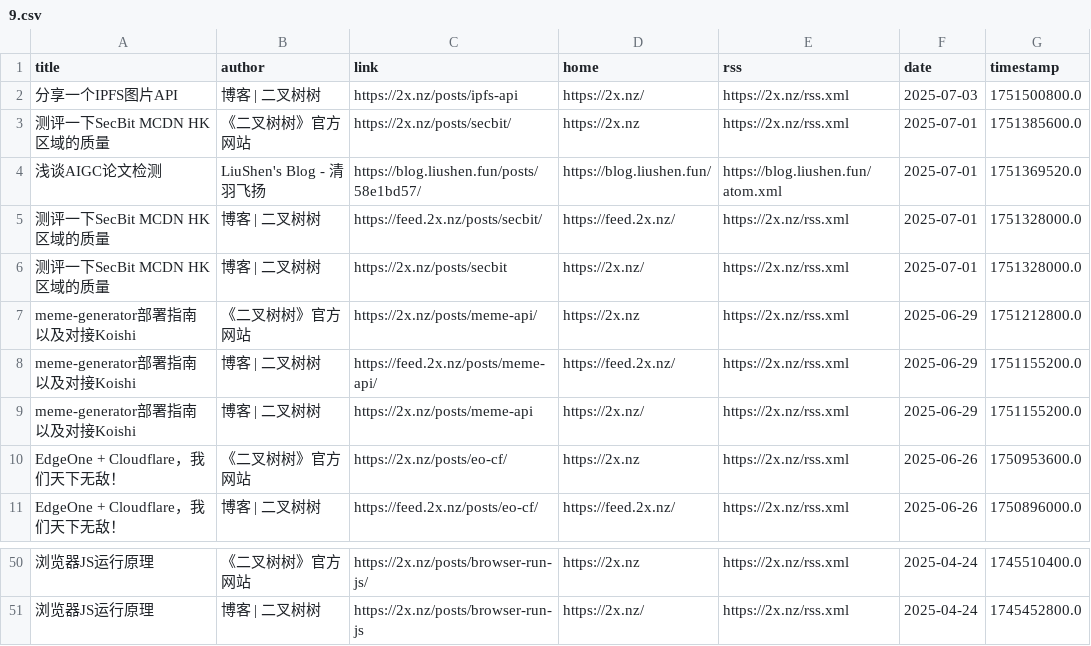
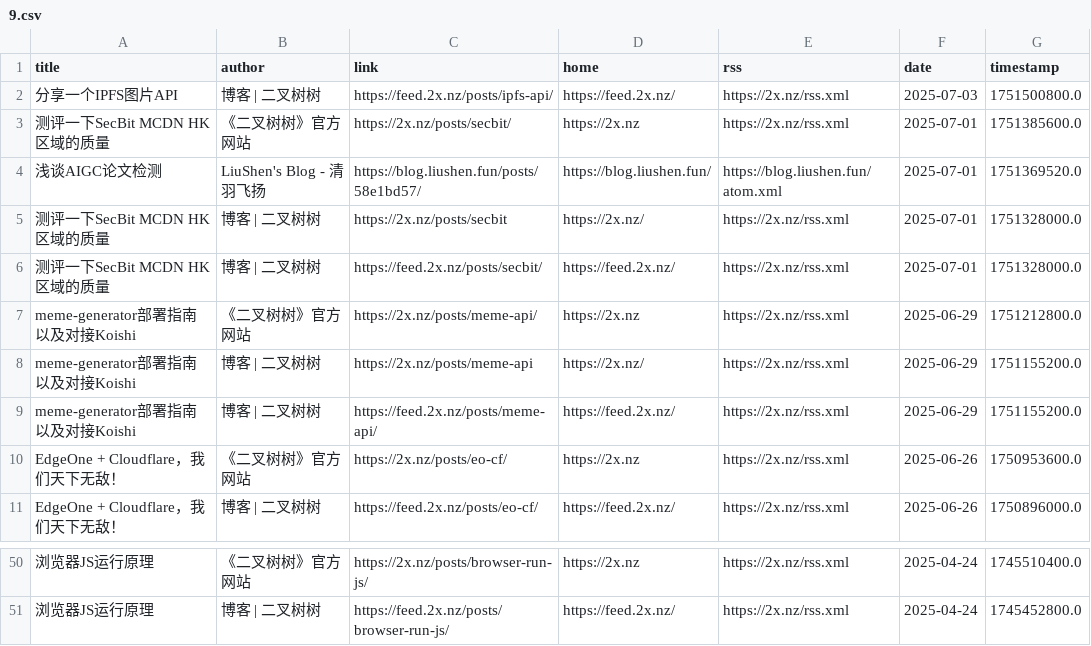
Before and after one commit to Moretti815/rssblog-source, a CSV file: all/9.csv, drawn as a sheet; only a part is shown, gaps mark what is left out; the diff covers the shown part only; the diff names each change by its address in the sheet, - before the commit and + after, or states it on an @@ line.

```diff
--- a/all/9.csv
+++ b/all/9.csv
-C2 (link): https://2x.nz/posts/ipfs-api
+C2 (link): https://feed.2x.nz/posts/ipfs-api/
-D2 (home): https://2x.nz/
+D2 (home): https://feed.2x.nz/
@@ row 6 moved to row 5: 测评一下SecBit MCDN HK区域的质量 @@
@@ row 9 moved to row 8: meme-generator部署指南以及对接Koishi @@
-C51 (link): https://2x.nz/posts/browser-run-js
+C51 (link): https://feed.2x.nz/posts/browser-run-js/
-D51 (home): https://2x.nz/
+D51 (home): https://feed.2x.nz/
```
Also changed, not shown: 9 moved rows elsewhere in this file, all/1.csv, all/10.csv, 32 other files.
